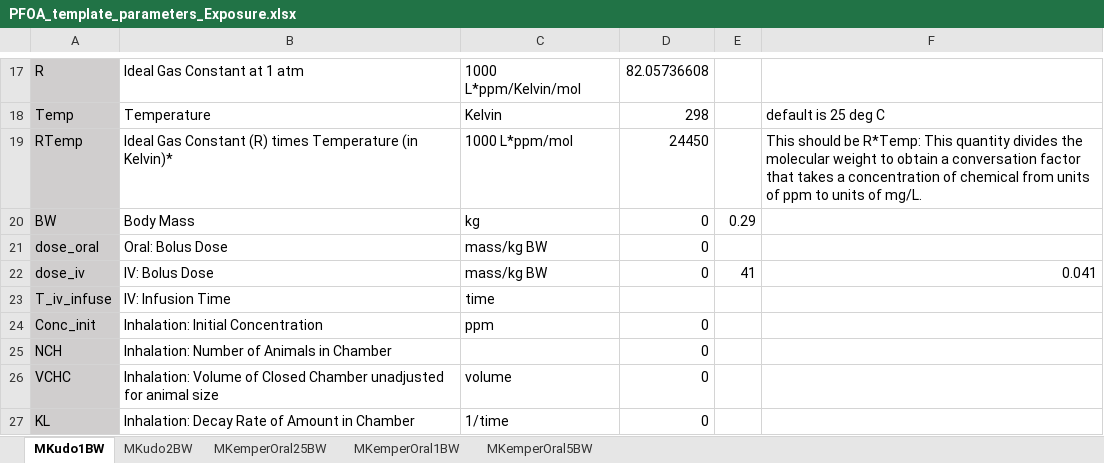
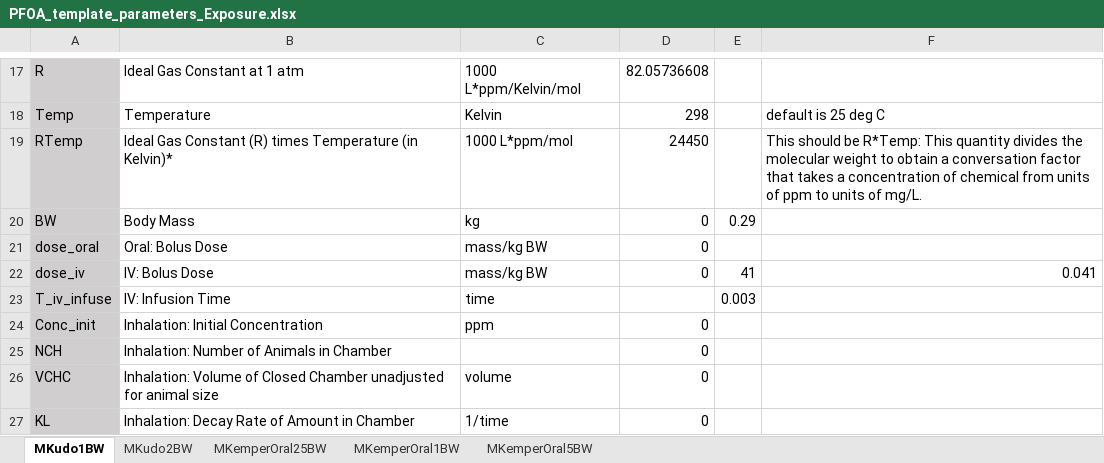
Before and after one commit to schlossman/PBPK_Model_Template_Mod, an Excel workbook: Inputs/PFOA_template_parameters_Exposure.xlsx, sheet MKudo1BW, drawn as a sheet; only a part is shown, gaps mark what is left out; values as stored, in another font and other column widths than the file's, no borders; the diff names each change by its address in the sheet, - before the commit and + after, or states it on an @@ line.

Commit message:
IV infusion time for PFOA was set to 0.003 h (10.8 s), instead of using a bolus, so initial distribution will be the same with 1 or 2 blood compartments.

```diff
--- a/Inputs/PFOA_template_parameters_Exposure.xlsx (sheet MKudo1BW)
+++ b/Inputs/PFOA_template_parameters_Exposure.xlsx (sheet MKudo1BW)
-E23: (empty)
+E23: 0.003
```
